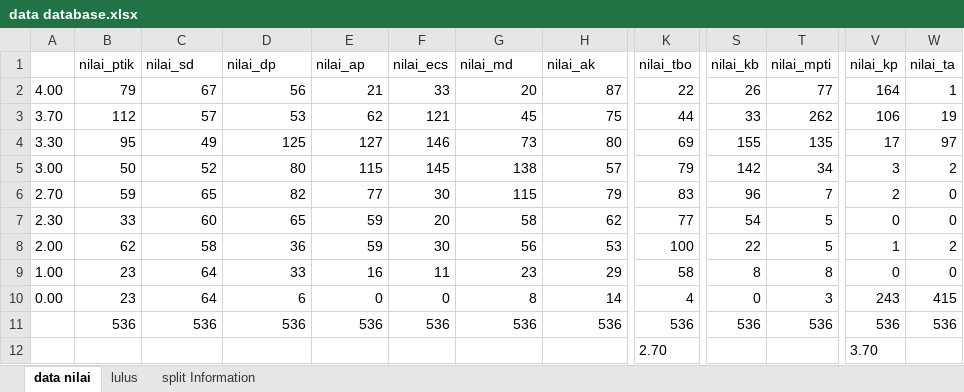
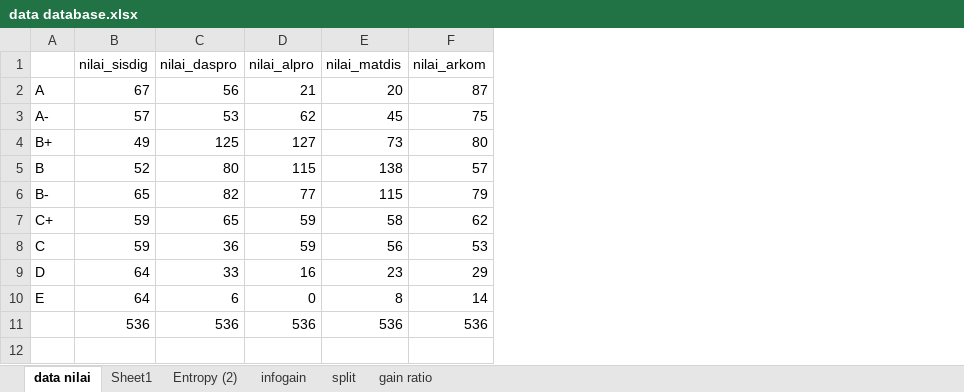
Before and after one commit to mrmyth24/kelulusan_app, an Excel workbook: dokumentasi/data database.xlsx, sheet data nilai, drawn as a sheet; only a part is shown, gaps mark what is left out; values as stored, in another font and other column widths than the file's, no borders; removed rows and columns are numbered as before the commit, all else as after; rows hold the shown columns only; the diff covers the shown part only; the diff names each change by its address in the sheet, - before the commit and + after, or states it on an @@ line.

```diff
--- a/dokumentasi/data database.xlsx (sheet data nilai)
+++ b/dokumentasi/data database.xlsx (sheet data nilai)
-sheet tab: lulus
-sheet tab: split Information
+sheet tab: Sheet1
+sheet tab: Entropy (2)
+sheet tab: infogain
+sheet tab: split
+sheet tab: gain ratio
-column A, rows 2-10: 4.00 | 3.70 | 3.30 | 3.00 | 2.70 | 2.30 | 2.00 | 1.00 | 0.00
-column B (nilai_ptik), rows 2-11: 79 | 112 | 95 | 50 | 59 | 33 | 62 | 23 | 23 | 536
+column A, rows 2-10: A | A- | B+ | B | B- | C+ | C | D | E
-column F (nilai_ecs), rows 2-11: 33 | 121 | 146 | 145 | 30 | 20 | 30 | 11 | 0 | 536
-column K (nilai_tbo), rows 2-11: 22 | 44 | 69 | 79 | 83 | 77 | 100 | 58 | 4 | 536
-column S (nilai_kb), rows 2-11: 26 | 33 | 155 | 142 | 96 | 54 | 22 | 8 | 0 | 536
-column T (nilai_mpti), rows 2-11: 77 | 262 | 135 | 34 | 7 | 5 | 5 | 8 | 3 | 536
-column V (nilai_kp), rows 2-11: 164 | 106 | 17 | 3 | 2 | 0 | 1 | 0 | 243 | 536
-column W (nilai_ta), rows 2-11: 1 | 19 | 97 | 2 | 0 | 0 | 2 | 0 | 415 | 536
-B1: nilai_sd
+B1: nilai_sisdig
-C1: nilai_dp
+C1: nilai_daspro
-D1: nilai_ap
+D1: nilai_alpro
-E1: nilai_md
+E1: nilai_matdis
-F1: nilai_ak
+F1: nilai_arkom
-B7 (nilai_sisdig): 60
+B7 (nilai_sisdig): 59
-B8 (nilai_sisdig): 58
+B8 (nilai_sisdig): 59
-row 12:  |  |  |  |  |  |  |  | 2.70 |  |  | 3.70
```
Also changed, not shown: 4 edited cells elsewhere in this sheet, formulas that keep their value, 12 other files.
